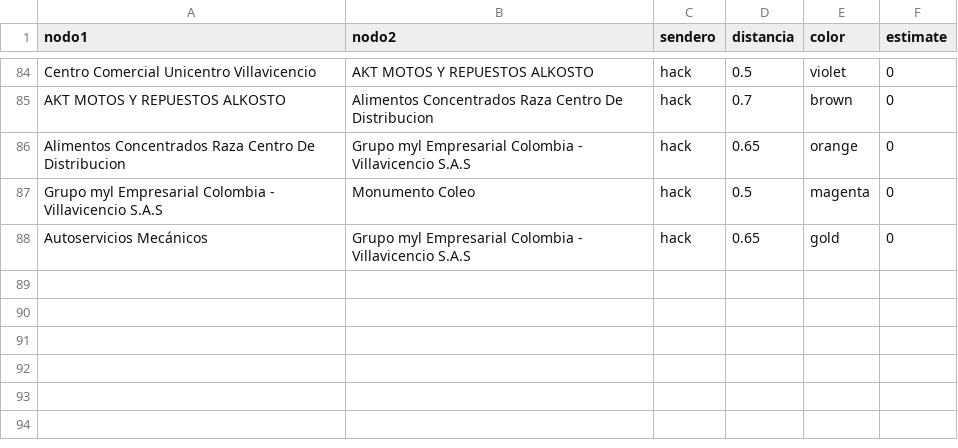
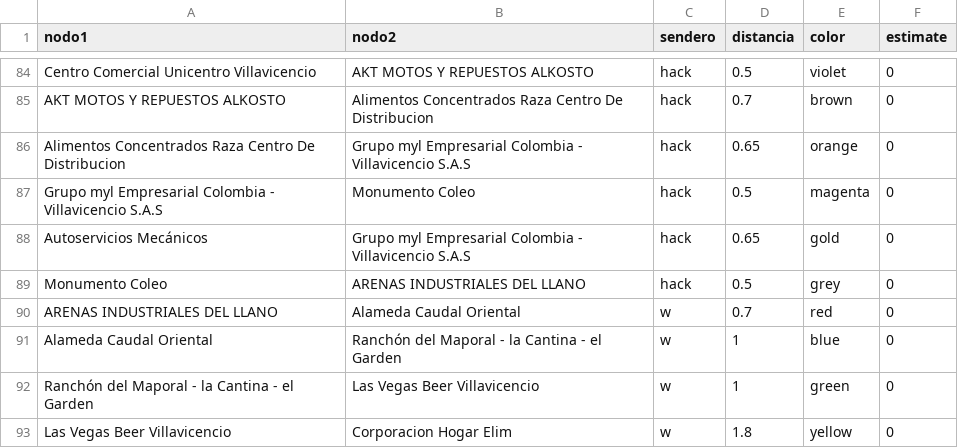
Before and after one commit to zeroxwx/PROYECTO, a CSV file: ARISTAS.csv, drawn as a sheet; only a part is shown, gaps mark what is left out.

Commit message:
Update ARISTAS.csv

```diff
--- a/ARISTAS.csv
+++ b/ARISTAS.csv
@@ -88 +88,6 @@ Grupo myl Empresarial Colombia - Villavicencio S.A.S,Monumento Coleo,hack,0.5,ma
 Autoservicios Mecánicos,Grupo myl Empresarial Colombia - Villavicencio S.A.S,hack,0.65,gold,0
+Monumento Coleo,ARENAS INDUSTRIALES DEL LLANO,hack,0.5,grey,0
+ARENAS INDUSTRIALES DEL LLANO,Alameda Caudal Oriental,w,0.7,red,0
+Alameda Caudal Oriental,Ranchón del Maporal - la Cantina - el Garden,w,1,blue,0
+Ranchón del Maporal - la Cantina - el Garden,Las Vegas Beer Villavicencio,w,1,green,0
+Las Vegas Beer Villavicencio,Corporacion Hogar Elim,w,1.8,yellow,0
```
